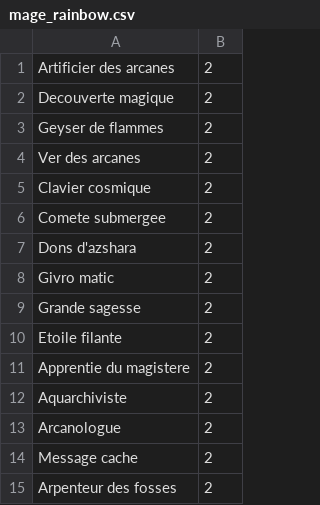
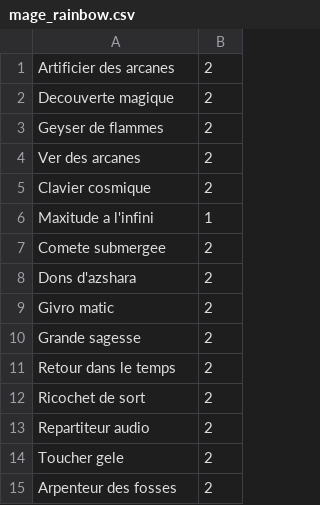
Before and after one commit to KamionBen/Frenchstone, a CSV file: decks/mage_rainbow.csv, drawn as a sheet.

Commit message:
Cartes Mage

```diff
--- a/decks/mage_rainbow.csv
+++ b/decks/mage_rainbow.csv
@@ -5,2 +5,3 @@ Ver des arcanes;2
 Clavier cosmique;2
+Maxitude a l'infini;1
 Comete submergee;2
@@ -9,7 +10,6 @@ Givro matic;2
 Grande sagesse;2
-Etoile filante;2
-Apprentie du magistere;2
-Aquarchiviste;2
-Arcanologue;2
-Message cache;2
+Retour dans le temps;2
+Ricochet de sort;2
+Repartiteur audio;2
+Toucher gele;2
 Arpenteur des fosses;2
```
Also changed, not shown: decks/big_druid.csv, 4 other files.
